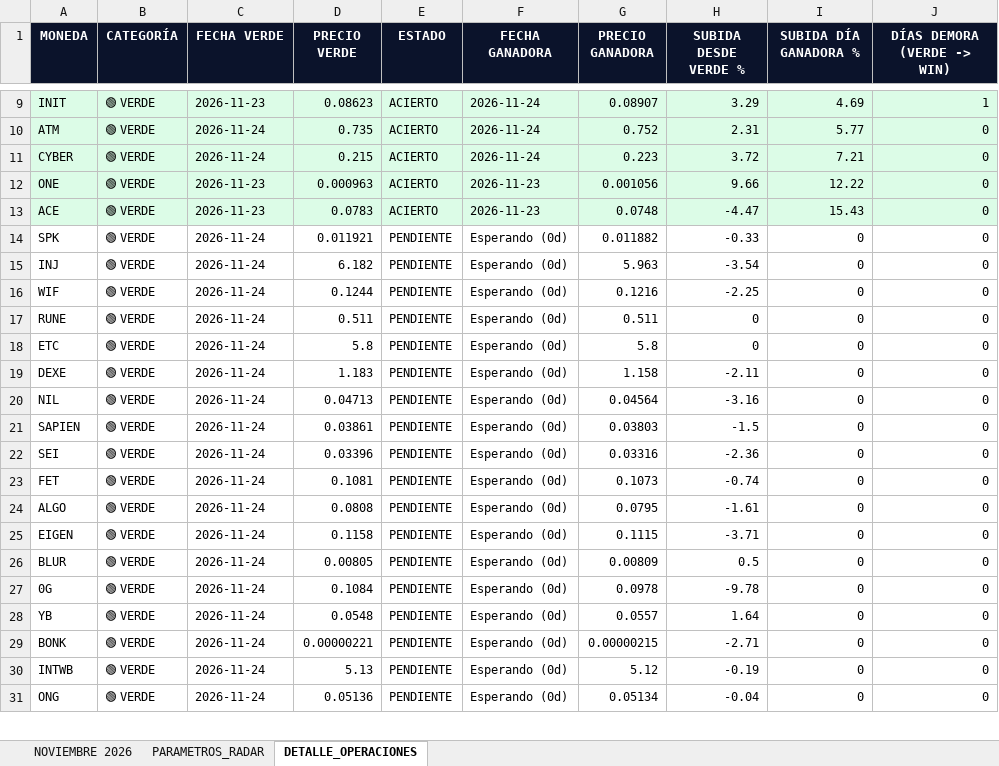
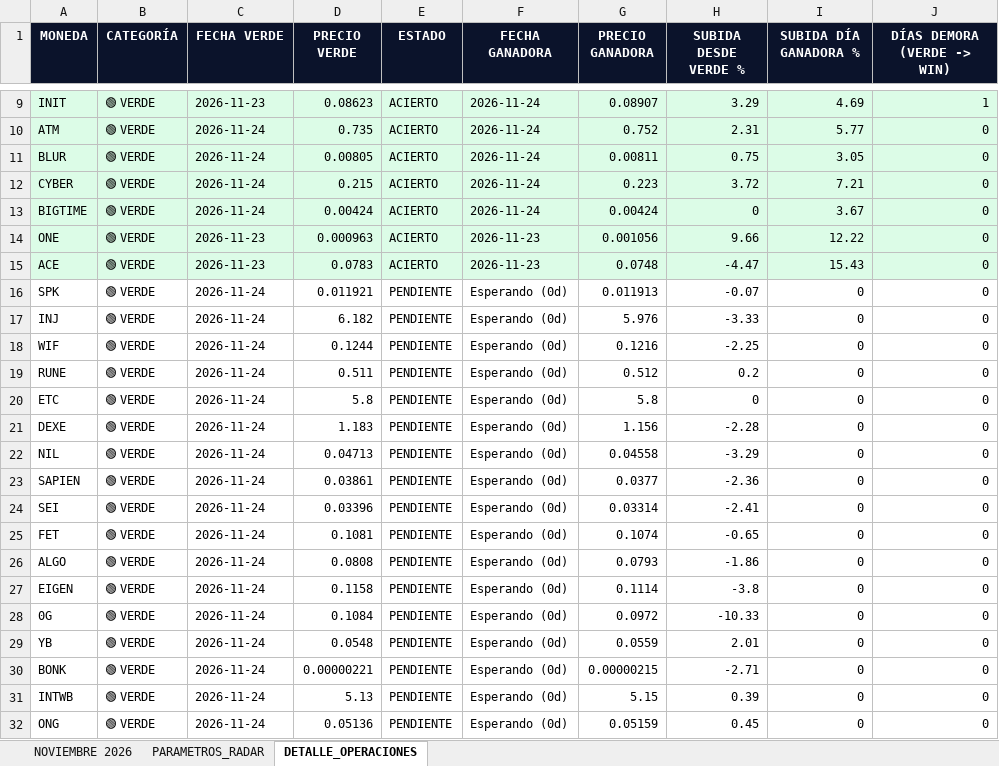
Before and after one commit to kjanoto-coder/panel-cripto, an Excel workbook: AUDITORIA_VERDE_GANADORAS.xlsx, sheet DETALLE_OPERACIONES, drawn as a sheet; only a part is shown, gaps mark what is left out; values as stored, in another font and other column widths than the file's, no borders; removed rows and columns are numbered as before the commit, all else as after; the diff covers the shown part only; the diff names each change by its address in the sheet, - before the commit and + after, or states it on an @@ line.

```diff
--- a/AUDITORIA_VERDE_GANADORAS.xlsx (sheet DETALLE_OPERACIONES)
+++ b/AUDITORIA_VERDE_GANADORAS.xlsx (sheet DETALLE_OPERACIONES)
+row 11: BLUR | 🟢 VERDE | 2026-11-24 | 0.00805 | ACIERTO | 2026-11-24 | 0.00811 | 0.75 | 3.05 | 0
+row 13: BIGTIME | 🟢 VERDE | 2026-11-24 | 0.00424 | ACIERTO | 2026-11-24 | 0.00424 | 0 | 3.67 | 0
-G16 (PRECIO GANADORA): 0.011882
+G16 (PRECIO GANADORA): 0.011913
-H16 (SUBIDA DESDE VERDE %): -0.33
+H16 (SUBIDA DESDE VERDE %): -0.07
-G17 (PRECIO GANADORA): 5.963
+G17 (PRECIO GANADORA): 5.976
-H17 (SUBIDA DESDE VERDE %): -3.54
+H17 (SUBIDA DESDE VERDE %): -3.33
-G19 (PRECIO GANADORA): 0.511
+G19 (PRECIO GANADORA): 0.512
-H19 (SUBIDA DESDE VERDE %): 0
+H19 (SUBIDA DESDE VERDE %): 0.2
-G21 (PRECIO GANADORA): 1.158
+G21 (PRECIO GANADORA): 1.156
-H21 (SUBIDA DESDE VERDE %): -2.11
+H21 (SUBIDA DESDE VERDE %): -2.28
-G22 (PRECIO GANADORA): 0.04564
+G22 (PRECIO GANADORA): 0.04558
-H22 (SUBIDA DESDE VERDE %): -3.16
+H22 (SUBIDA DESDE VERDE %): -3.29
-G23 (PRECIO GANADORA): 0.03803
+G23 (PRECIO GANADORA): 0.0377
-H23 (SUBIDA DESDE VERDE %): -1.5
+H23 (SUBIDA DESDE VERDE %): -2.36
-G24 (PRECIO GANADORA): 0.03316
+G24 (PRECIO GANADORA): 0.03314
-H24 (SUBIDA DESDE VERDE %): -2.36
+H24 (SUBIDA DESDE VERDE %): -2.41
-G25 (PRECIO GANADORA): 0.1073
+G25 (PRECIO GANADORA): 0.1074
-H25 (SUBIDA DESDE VERDE %): -0.74
+H25 (SUBIDA DESDE VERDE %): -0.65
-G26 (PRECIO GANADORA): 0.0795
+G26 (PRECIO GANADORA): 0.0793
-H26 (SUBIDA DESDE VERDE %): -1.61
+H26 (SUBIDA DESDE VERDE %): -1.86
-G27 (PRECIO GANADORA): 0.1115
+G27 (PRECIO GANADORA): 0.1114
-H27 (SUBIDA DESDE VERDE %): -3.71
+H27 (SUBIDA DESDE VERDE %): -3.8
-row 26: BLUR | 🟢 VERDE | 2026-11-24 | 0.00805 | PENDIENTE | Esperando (0d) | 0.00809 | 0.5 | 0 | 0
-G28 (PRECIO GANADORA): 0.0978
+G28 (PRECIO GANADORA): 0.0972
-H28 (SUBIDA DESDE VERDE %): -9.78
+H28 (SUBIDA DESDE VERDE %): -10.33
-G29 (PRECIO GANADORA): 0.0557
+G29 (PRECIO GANADORA): 0.0559
-H29 (SUBIDA DESDE VERDE %): 1.64
+H29 (SUBIDA DESDE VERDE %): 2.01
-G31 (PRECIO GANADORA): 5.12
+G31 (PRECIO GANADORA): 5.15
-H31 (SUBIDA DESDE VERDE %): -0.19
+H31 (SUBIDA DESDE VERDE %): 0.39
-G32 (PRECIO GANADORA): 0.05134
+G32 (PRECIO GANADORA): 0.05159
-H32 (SUBIDA DESDE VERDE %): -0.04
+H32 (SUBIDA DESDE VERDE %): 0.45
```
Also changed, not shown: 2 added rows and 112 edited cells elsewhere in this sheet, sheet NOVIEMBRE 2026, sheet PARAMETROS_RADAR, 2 other files.
